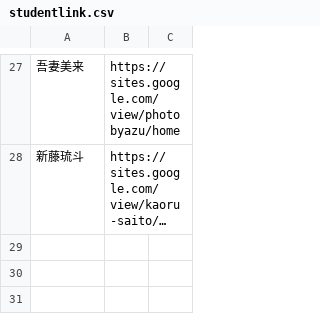
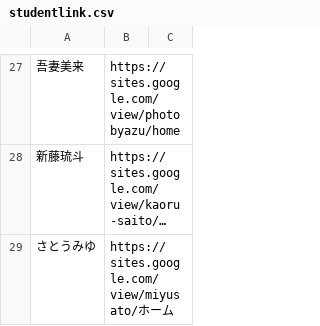
Before and after one commit to kuxbp/xbp, a CSV file: doyolab/14g/link/studentlink.csv, drawn as a sheet; only a part is shown, gaps mark what is left out; long unchanged cells end in …; the diff names each change by its address in the sheet, - before the commit and + after, or states it on an @@ line.

Commit message:
2023member

```diff
--- a/doyolab/14g/link/studentlink.csv
+++ b/doyolab/14g/link/studentlink.csv
+row 29: さとうみゆ | https://sites.google.com/view/miyusato/ホーム
```
